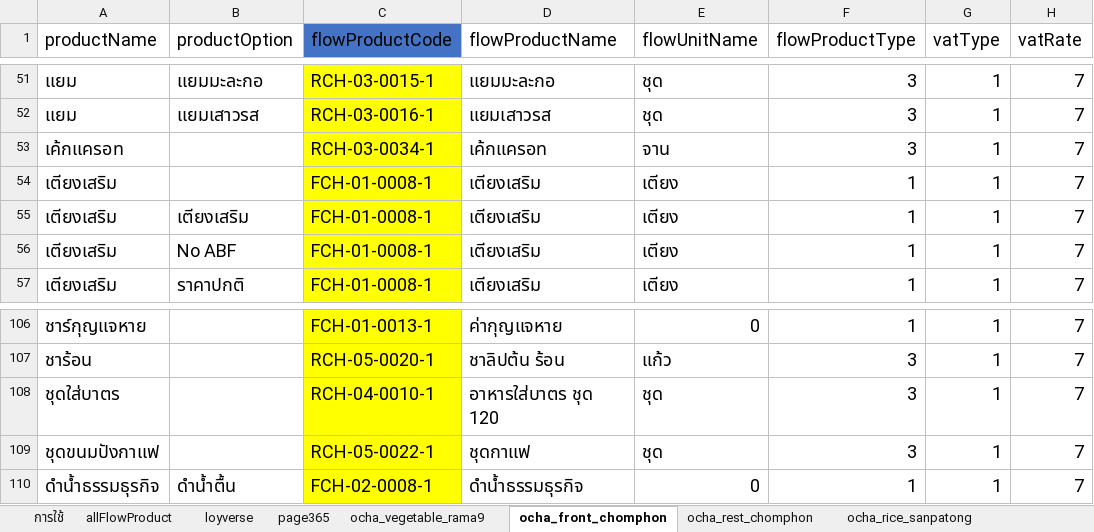
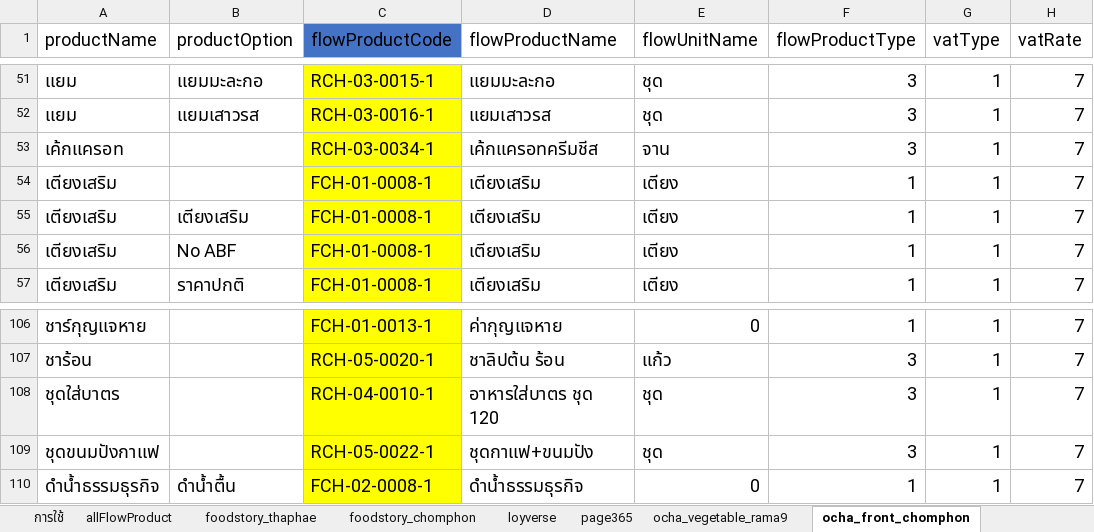
Before and after one commit to yothinn/thamFlowAcc, an Excel workbook: product.xlsx, sheet ocha_front_chomphon, drawn as a sheet; only a part is shown, gaps mark what is left out; values as stored, in another font and other column widths than the file's, no borders; conditional formats and table styles not drawn; the diff names each change by its address in the sheet, - before the commit and + after, or states it on an @@ line.

Commit message:
change product mapping : foodstory thaphae and chomphon

```diff
--- a/product.xlsx (sheet ocha_front_chomphon)
+++ b/product.xlsx (sheet ocha_front_chomphon)
+sheet tab: foodstory_thaphae
+sheet tab: foodstory_chomphon
-D53 (flowProductName): เค้กแครอท
+D53 (flowProductName): เค้กแครอทครีมชีส
-D109 (flowProductName): ชุดกาเเฟ
+D109 (flowProductName): ชุดกาเเฟ+ขนมปัง
```
Also changed, not shown: sheet allFlowProduct, sheet ocha_rice_rama9, sheet ocha_rest_chomphon, sheet loyverse, sheet page365, sheet ocha_vegetable_rama9, other sheet tabs, formulas that keep their value, hidden cells, 1 other file.
